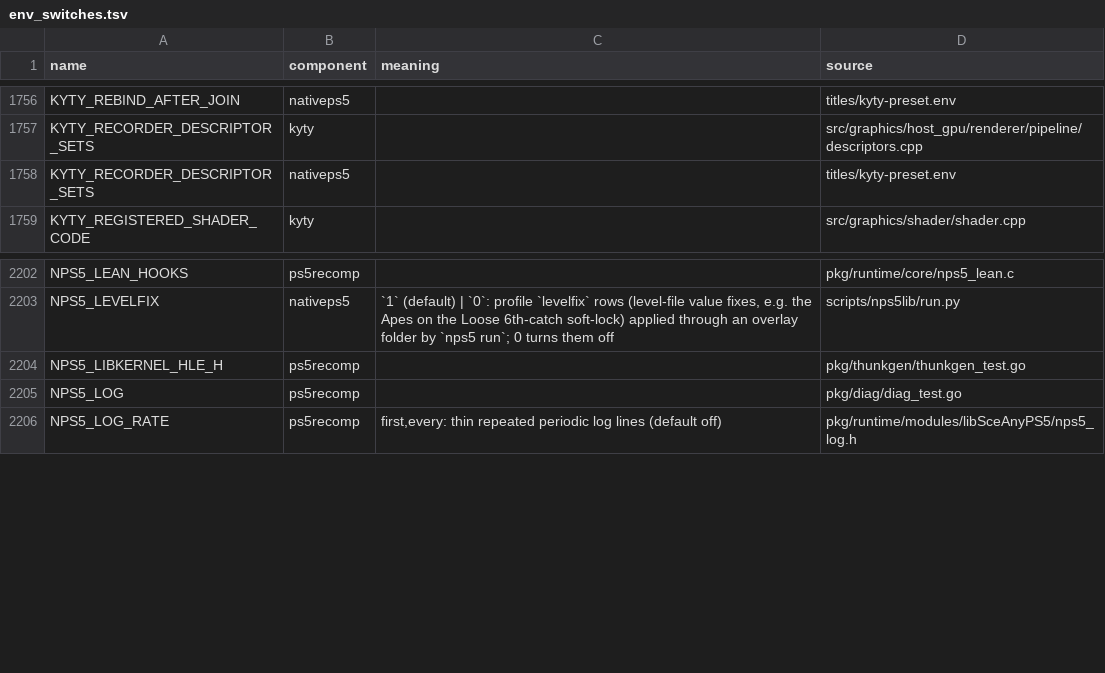
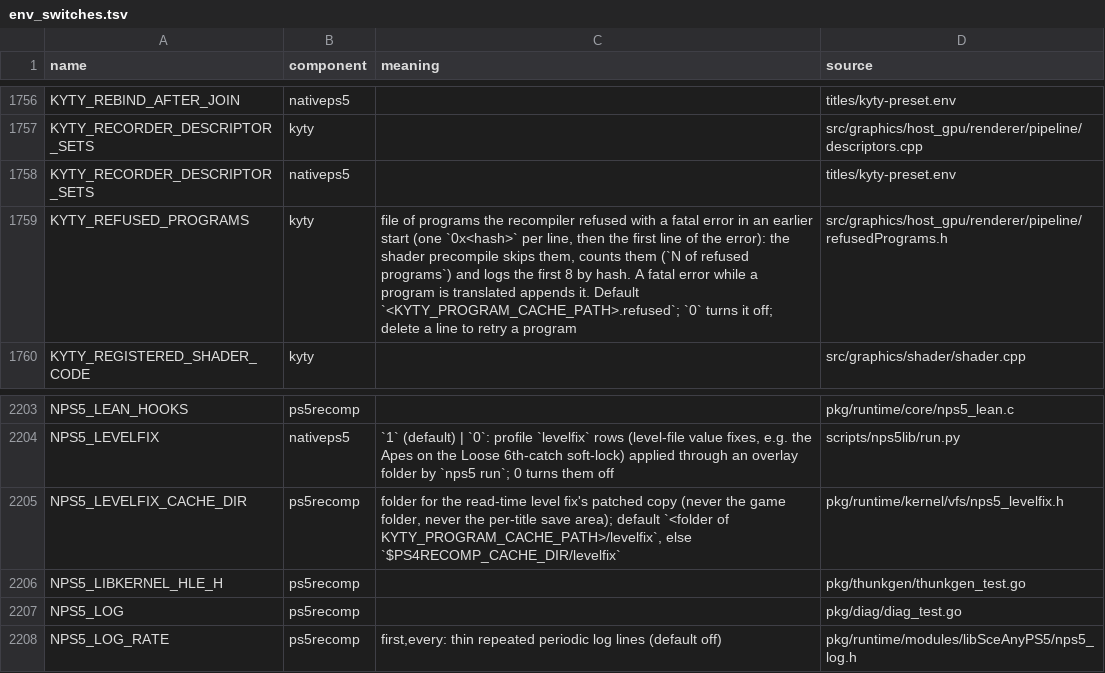
Before and after one commit to computerguy526/nativeps5, a TSV file: docs/env_switches.tsv, drawn as a sheet; only a part is shown, gaps mark what is left out; the diff names each change by its address in the sheet, - before the commit and + after, or states it on an @@ line.

```diff
--- a/docs/env_switches.tsv
+++ b/docs/env_switches.tsv
+row 1759: KYTY_REFUSED_PROGRAMS | kyty | file of programs the recompiler refused with a fatal error in an earlier start (one `0x<hash>` per line, then the first line of the error): the shader precompile skips them, counts them (`N of refused programs`) and logs the first 8 by hash. A fatal error while a program is translated appends it. Default `<KYTY_PROGRAM_CACHE_PATH>.refused`; `0` turns it off; delete a line to retry a program | src/graphics/host_gpu/renderer/pipeline/refusedPrograms.h
+row 2205: NPS5_LEVELFIX_CACHE_DIR | ps5recomp | folder for the read-time level fix's patched copy (never the game folder, never the per-title save area); default `<folder of KYTY_PROGRAM_CACHE_PATH>/levelfix`, else `$PS4RECOMP_CACHE_DIR/levelfix` | pkg/runtime/kernel/vfs/nps5_levelfix.h
```
Also changed, not shown: 3 other files.
